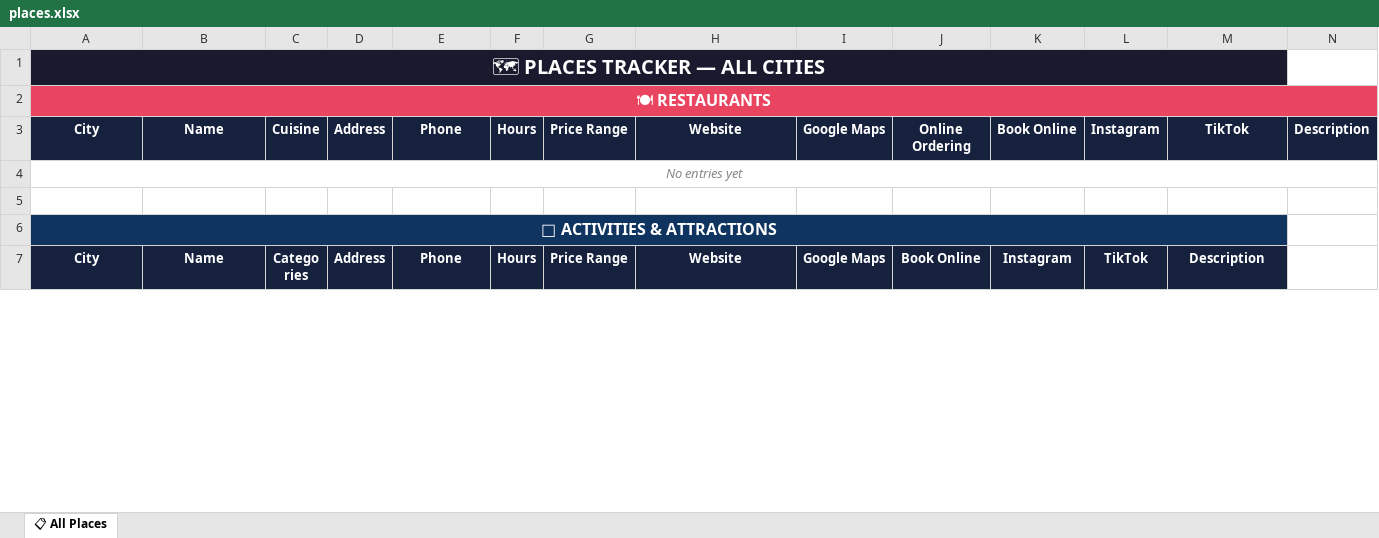
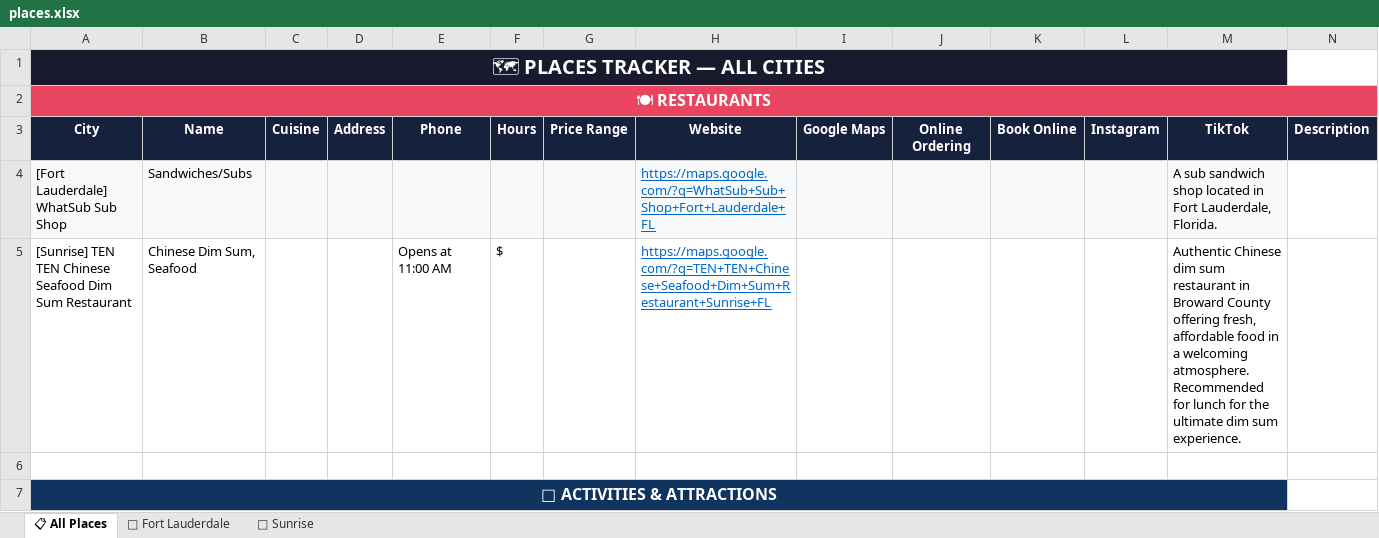
Before and after one commit to alrasflresplace26/places-tracker, an Excel workbook: places.xlsx, sheet 📋 All Places, drawn as a sheet; only a part is shown; the shorter side is filled out with more unchanged rows; values as stored, in another font and other column widths than the file's, no borders; removed rows and columns are numbered as before the commit, all else as after; the diff names each change by its address in the sheet, - before the commit and + after, or states it on an @@ line.

Commit message:
📊 Update places Excel

```diff
--- a/places.xlsx (sheet 📋 All Places)
+++ b/places.xlsx (sheet 📋 All Places)
+sheet tab: 📍 Fort Lauderdale
+sheet tab: 📍 Sunrise
-row 4: No entries yet
+row 4: [Fort Lauderdale] WhatSub Sub Shop | Sandwiches/Subs |  |  |  |  |  | https://maps.google.com/?q=WhatSub+Sub+Shop+Fort+Lauderdale+FL |  |  |  |  | A sub sandwich shop located in Fort Lauderdale, Florida.
+row 5: [Sunrise] TEN TEN Chinese Seafood Dim Sum Restaurant | Chinese Dim Sum, Seafood |  |  | Opens at 11:00 AM | $ |  | https://maps.google.com/?q=TEN+TEN+Chinese+Seafood+Dim+Sum+Restaurant+Sunrise+FL |  |  |  |  | Authentic Chinese dim sum restaurant in Broward County offering fresh, affordable food in a welcoming atmosphere. Recommended for lunch for the ultimate dim sum experience.
```
